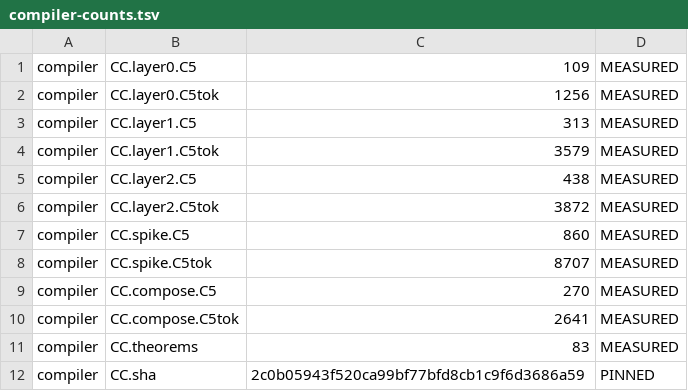
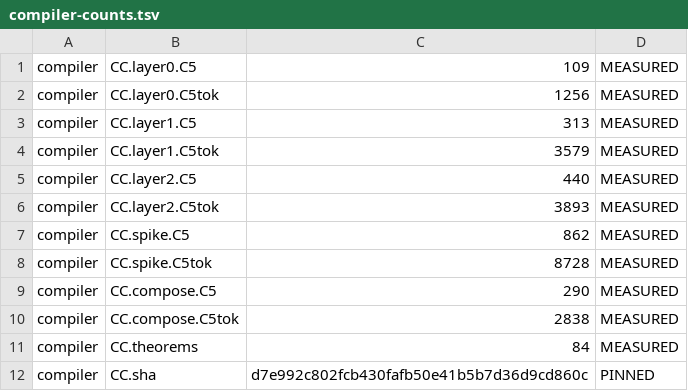
Before and after one commit to jyh/vir, a TSV file: harness/compiler-counts.tsv, drawn as a sheet.

```diff
--- a/harness/compiler-counts.tsv
+++ b/harness/compiler-counts.tsv
@@ -4,9 +4,9 @@ compiler	CC.layer1.C5	313	MEASURED
 compiler	CC.layer1.C5tok	3579	MEASURED
-compiler	CC.layer2.C5	438	MEASURED
-compiler	CC.layer2.C5tok	3872	MEASURED
-compiler	CC.spike.C5	860	MEASURED
-compiler	CC.spike.C5tok	8707	MEASURED
-compiler	CC.compose.C5	270	MEASURED
-compiler	CC.compose.C5tok	2641	MEASURED
-compiler	CC.theorems	83	MEASURED
-compiler	CC.sha	2c0b05943f520ca99bf77bfd8cb1c9f6d3686a59	PINNED
+compiler	CC.layer2.C5	440	MEASURED
+compiler	CC.layer2.C5tok	3893	MEASURED
+compiler	CC.spike.C5	862	MEASURED
+compiler	CC.spike.C5tok	8728	MEASURED
+compiler	CC.compose.C5	290	MEASURED
+compiler	CC.compose.C5tok	2838	MEASURED
+compiler	CC.theorems	84	MEASURED
+compiler	CC.sha	d7e992c802fcb430fafb50e41b5b7d36d9cd860c	PINNED
```
Also changed, not shown: 12 other files.
